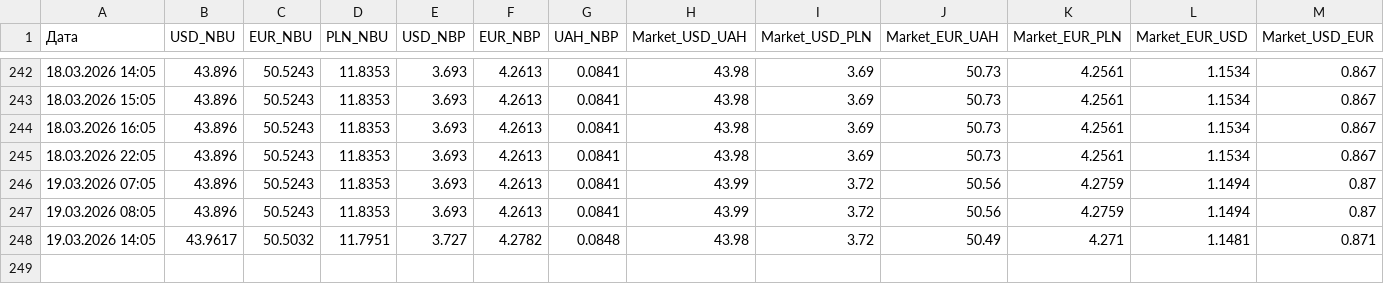
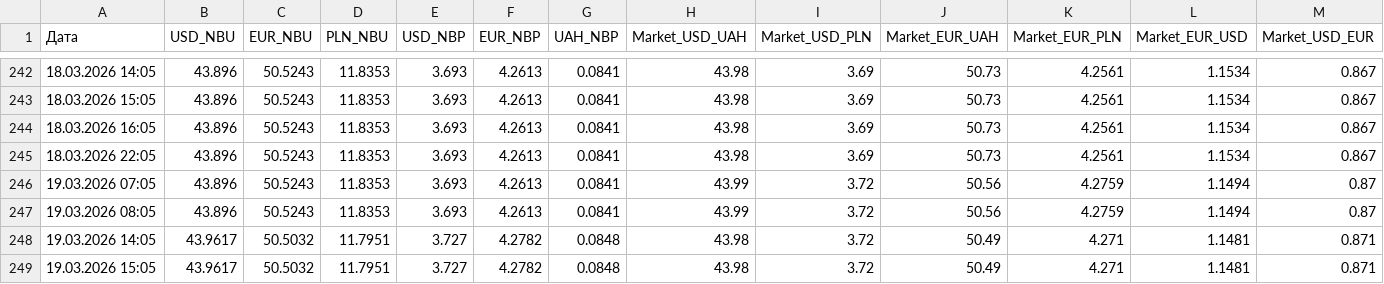
Before and after one commit to relanium/currency-dashboard, a CSV file: currency_history.csv, drawn as a sheet; only a part is shown, gaps mark what is left out; the diff names each change by its address in the sheet, - before the commit and + after, or states it on an @@ line.

Commit message:
Auto-update currency history: 2026-03-19 15:05

```diff
--- a/currency_history.csv
+++ b/currency_history.csv
+row 249: 19.03.2026 15:05 | 43.9617 | 50.5032 | 11.7951 | 3.727 | 4.2782 | 0.0848 | 43.98 | 3.72 | 50.49 | 4.271 | 1.1481 | 0.871
```
